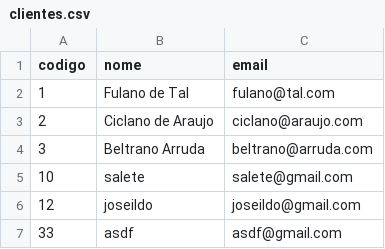
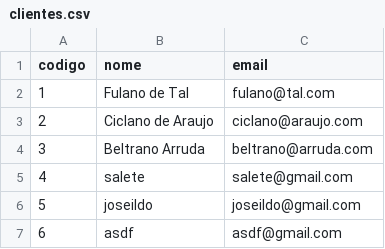
Before and after one commit to LucasAguia8/backend, a CSV file: txt/clientes.csv, drawn as a sheet.

```diff
--- a/txt/clientes.csv
+++ b/txt/clientes.csv
@@ -4,4 +4,4 @@ codigo;nome;email
 3;Beltrano Arruda;beltrano@arruda.com
-10;salete;salete@gmail.com
-12;joseildo;joseildo@gmail.com
-33;asdf;asdf@gmail.com
+4;salete;salete@gmail.com
+5;joseildo;joseildo@gmail.com
+6;asdf;asdf@gmail.com
```
Also changed, not shown: 5 other files.
